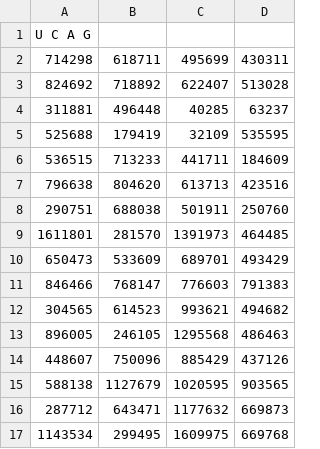
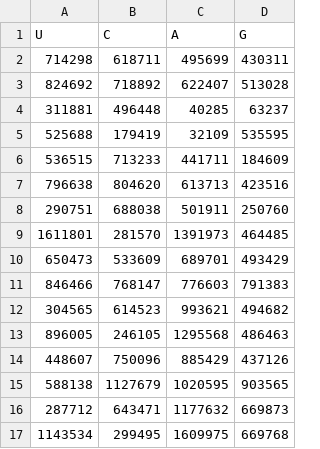
Before and after one commit to Everett919/gene_data, a CSV file: Homo sapiens.csv, drawn as a sheet.

Commit message:
Update Homo sapiens.csv

```diff
--- a/Homo sapiens.csv
+++ b/Homo sapiens.csv
@@ -1,2 +1,2 @@
-U C A G
+U, C, A, G
 714298,618711,495699,430311
```
